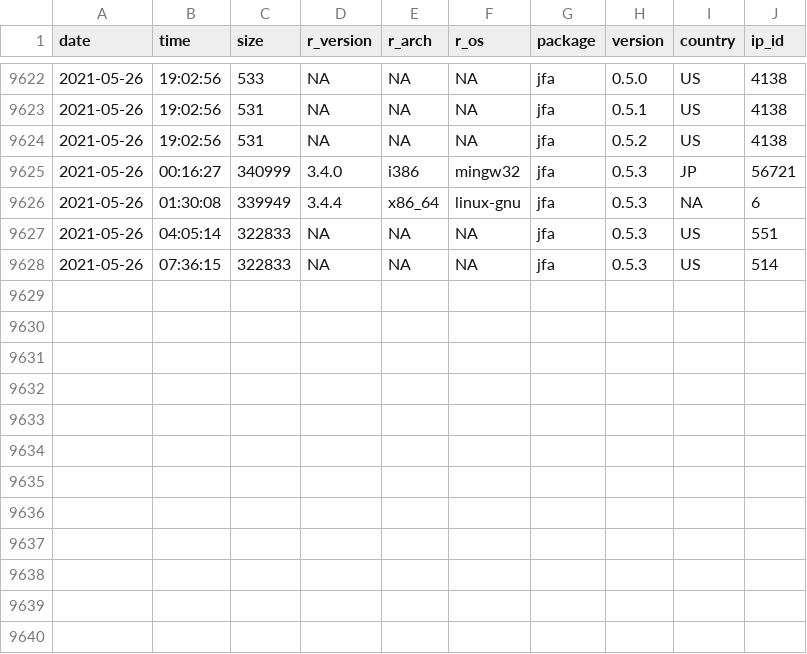
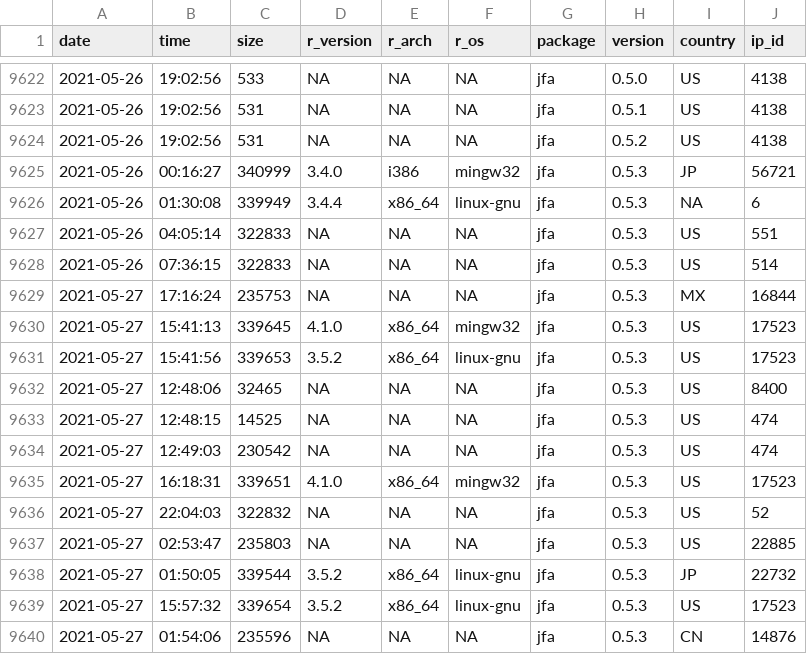
Before and after one commit to koenderks/jfa, a CSV file: reference/figures/readme/worldmap/downloads.csv, drawn as a sheet; only a part is shown, gaps mark what is left out; the diff names each change by its address in the sheet, - before the commit and + after, or states it on an @@ line.

```diff
--- a/reference/figures/readme/worldmap/downloads.csv
+++ b/reference/figures/readme/worldmap/downloads.csv
+row 9629: 2021-05-27 | 17:16:24 | 235753 | NA | NA | NA | jfa | 0.5.3 | MX | 16844
+row 9630: 2021-05-27 | 15:41:13 | 339645 | 4.1.0 | x86_64 | mingw32 | jfa | 0.5.3 | US | 17523
+row 9631: 2021-05-27 | 15:41:56 | 339653 | 3.5.2 | x86_64 | linux-gnu | jfa | 0.5.3 | US | 17523
+row 9632: 2021-05-27 | 12:48:06 | 32465 | NA | NA | NA | jfa | 0.5.3 | US | 8400
+row 9633: 2021-05-27 | 12:48:15 | 14525 | NA | NA | NA | jfa | 0.5.3 | US | 474
+row 9634: 2021-05-27 | 12:49:03 | 230542 | NA | NA | NA | jfa | 0.5.3 | US | 474
+row 9635: 2021-05-27 | 16:18:31 | 339651 | 4.1.0 | x86_64 | mingw32 | jfa | 0.5.3 | US | 17523
+row 9636: 2021-05-27 | 22:04:03 | 322832 | NA | NA | NA | jfa | 0.5.3 | US | 52
+row 9637: 2021-05-27 | 02:53:47 | 235803 | NA | NA | NA | jfa | 0.5.3 | US | 22885
+row 9638: 2021-05-27 | 01:50:05 | 339544 | 3.5.2 | x86_64 | linux-gnu | jfa | 0.5.3 | JP | 22732
+row 9639: 2021-05-27 | 15:57:32 | 339654 | 3.5.2 | x86_64 | linux-gnu | jfa | 0.5.3 | US | 17523
+row 9640: 2021-05-27 | 01:54:06 | 235596 | NA | NA | NA | jfa | 0.5.3 | CN | 14876
```
Also changed, not shown: 2 other files.
